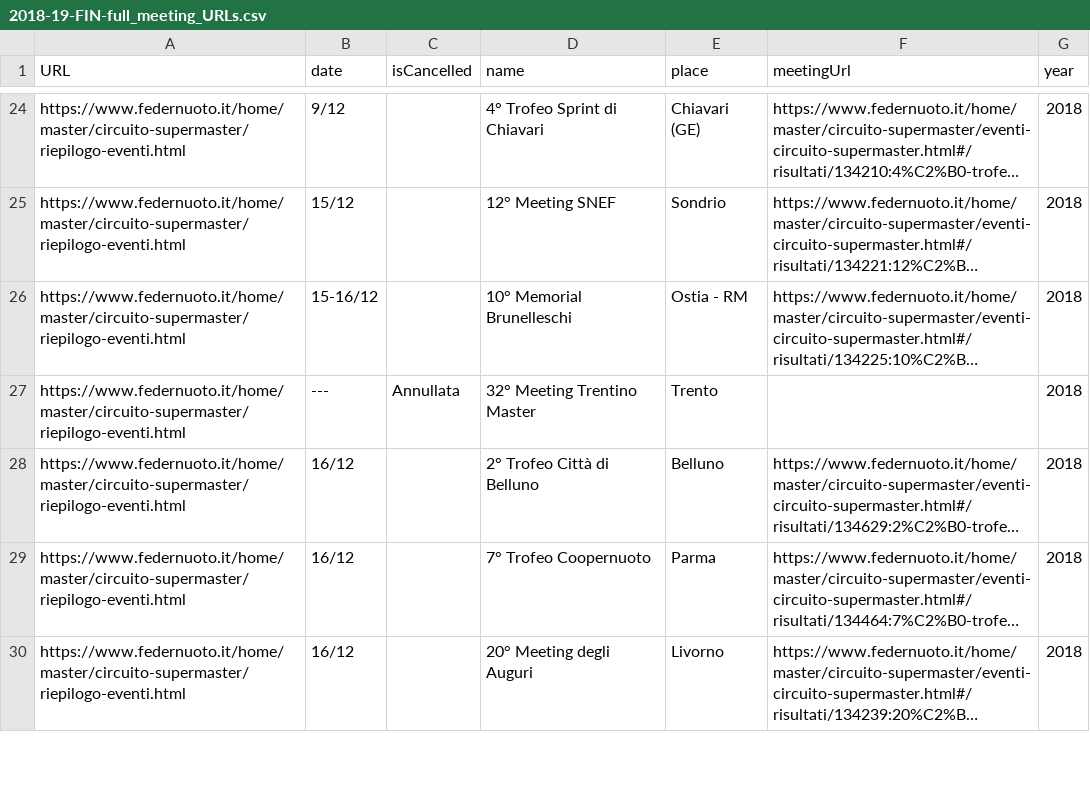
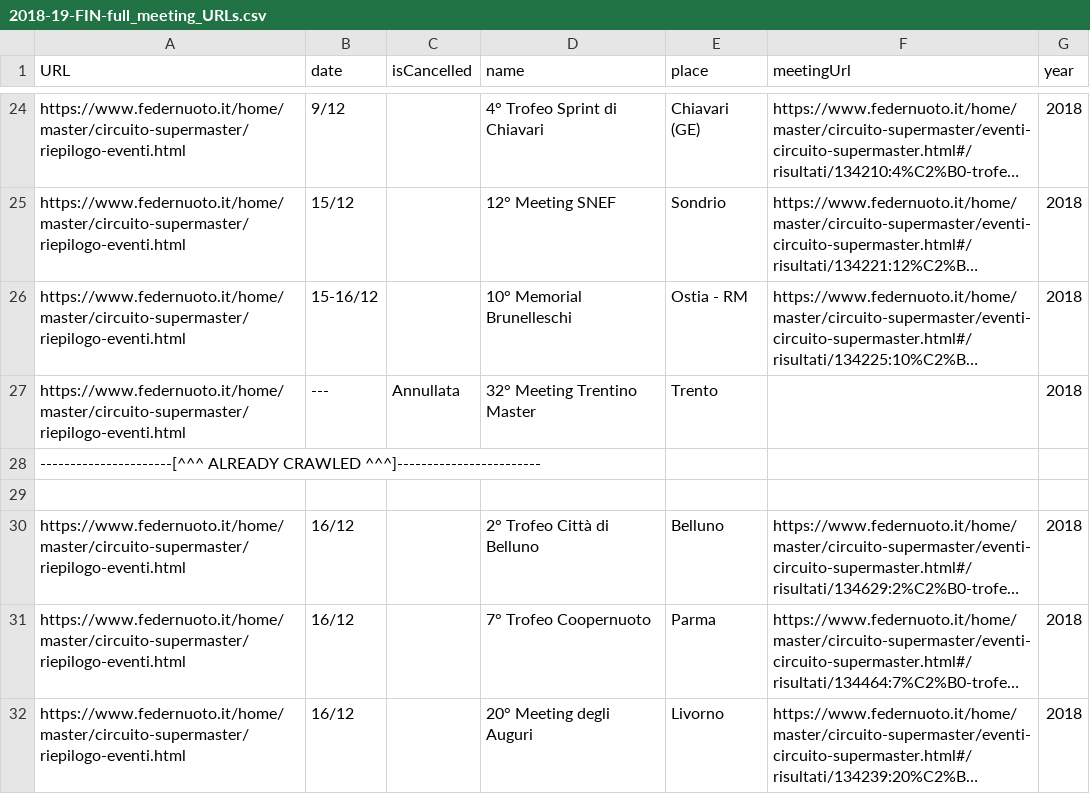
Before and after one commit to steveoro/goggles_import, a CSV file: crawler/2018-19-FIN-full_meeting_URLs.csv, drawn as a sheet; only a part is shown, gaps mark what is left out; long unchanged cells end in …; the diff names each change by its address in the sheet, - before the commit and + after, or states it on an @@ line.

Commit message:
added more crawled meetings

```diff
--- a/crawler/2018-19-FIN-full_meeting_URLs.csv
+++ b/crawler/2018-19-FIN-full_meeting_URLs.csv
+row 28: ----------------------[^^^ ALREADY CRAWLED ^^^]------------------------
+row 29: (empty)
```
Also changed, not shown: 23 other files.
